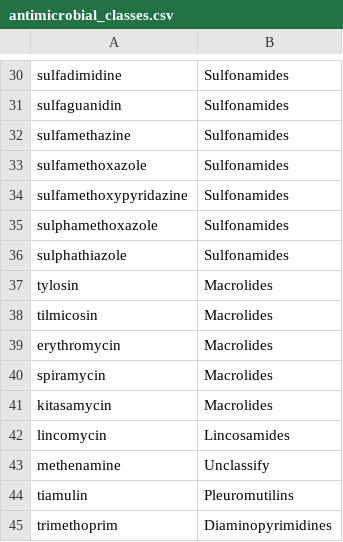
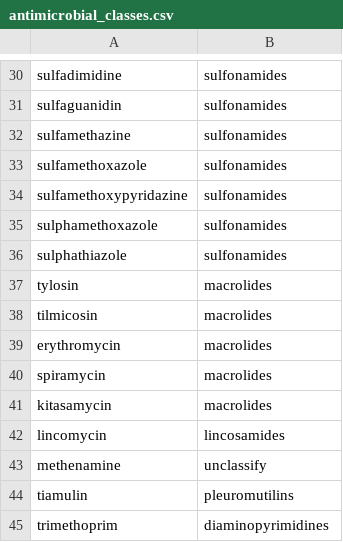
Before and after one commit to viparc/clires_data, a CSV file: data/antimicrobial_classes.csv, drawn as a sheet; only a part is shown, gaps mark what is left out; the diff covers the shown part only.

```diff
--- a/data/antimicrobial_classes.csv
+++ b/data/antimicrobial_classes.csv
@@ -30,16 +30,16 @@
-"sulfadimidine","Sulfonamides"
-"sulfaguanidin","Sulfonamides"
-"sulfamethazine","Sulfonamides"
-"sulfamethoxazole","Sulfonamides"
-"sulfamethoxypyridazine","Sulfonamides"
-"sulphamethoxazole","Sulfonamides"
-"sulphathiazole","Sulfonamides"
-"tylosin","Macrolides"
-"tilmicosin","Macrolides"
-"erythromycin","Macrolides"
-"spiramycin","Macrolides"
-"kitasamycin","Macrolides"
-"lincomycin","Lincosamides"
-"methenamine","Unclassify"
-"tiamulin","Pleuromutilins"
-"trimethoprim","Diaminopyrimidines"
+"sulfadimidine","sulfonamides"
+"sulfaguanidin","sulfonamides"
+"sulfamethazine","sulfonamides"
+"sulfamethoxazole","sulfonamides"
+"sulfamethoxypyridazine","sulfonamides"
+"sulphamethoxazole","sulfonamides"
+"sulphathiazole","sulfonamides"
+"tylosin","macrolides"
+"tilmicosin","macrolides"
+"erythromycin","macrolides"
+"spiramycin","macrolides"
+"kitasamycin","macrolides"
+"lincomycin","lincosamides"
+"methenamine","unclassify"
+"tiamulin","pleuromutilins"
+"trimethoprim","diaminopyrimidines"
```
Also changed, not shown: 28 edited cells elsewhere in this file, 1 other file.
